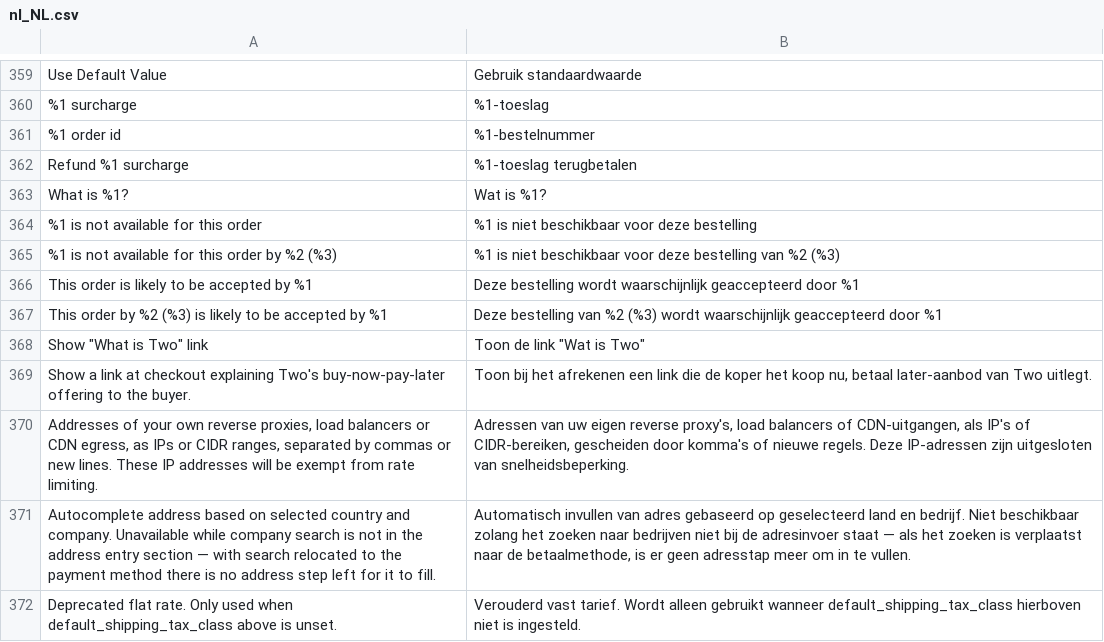
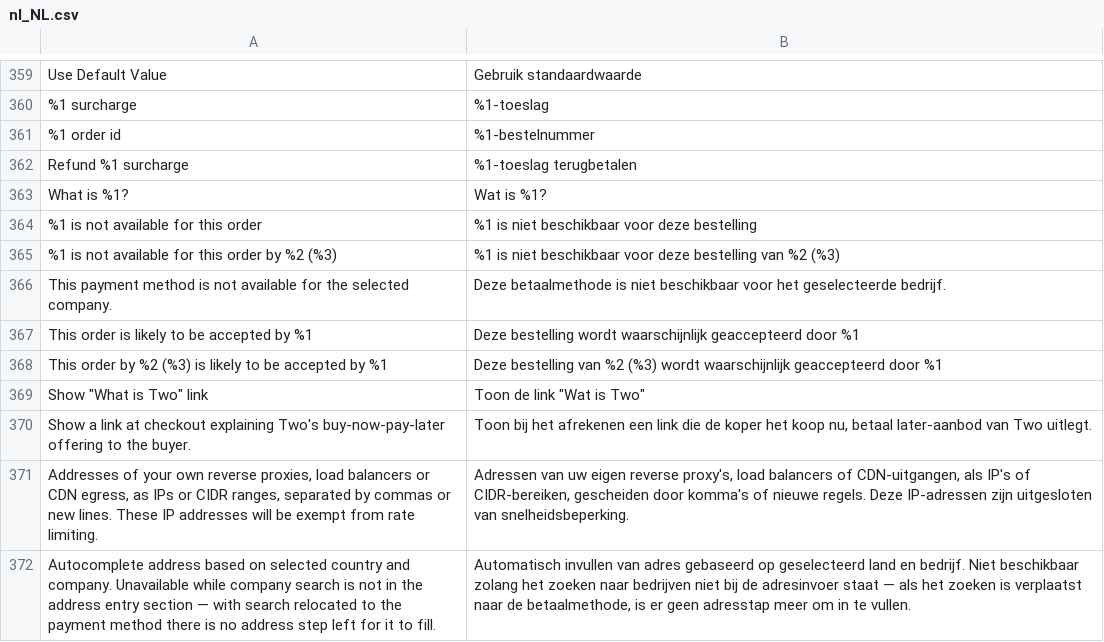
Before and after one commit to two-inc/magento-plugin, a CSV file: i18n/nl_NL.csv, drawn as a sheet; only a part is shown, gaps mark what is left out; the shorter side is filled out with more unchanged rows; the diff names each change by its address in the sheet, - before the commit and + after, or states it on an @@ line.

```diff
--- a/i18n/nl_NL.csv
+++ b/i18n/nl_NL.csv
+row 366: This payment method is not available for the selected company. | Deze betaalmethode is niet beschikbaar voor het geselecteerde bedrijf.
```
Also changed, not shown: i18n/nb_NO.csv, i18n/sv_SE.csv, 12 other files.
